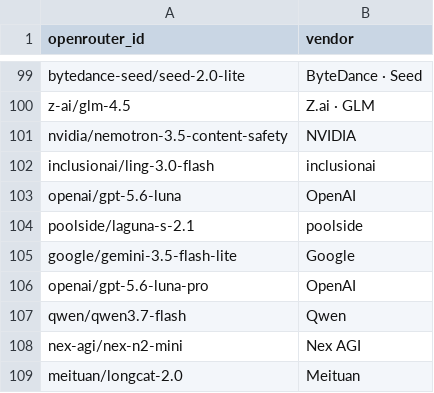
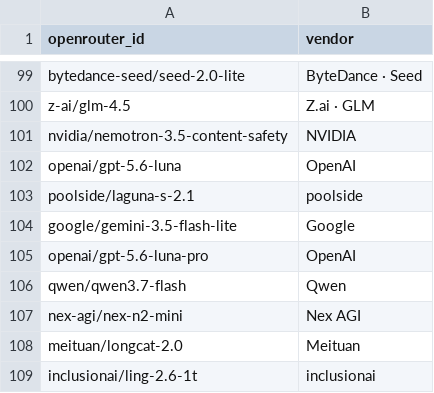
Before and after one commit to Nexight-ai/oneshotlm-prompts, a CSV file: models/backlog.csv, drawn as a sheet; only a part is shown, gaps mark what is left out; the shorter side is filled out with more unchanged rows; the diff names each change by its address in the sheet, - before the commit and + after, or states it on an @@ line.

Commit message:
Promote inclusionai/ling-3.0-flash to live

```diff
--- a/models/backlog.csv
+++ b/models/backlog.csv
-row 102: inclusionai/ling-3.0-flash | inclusionai
```
Also changed, not shown: models/live.csv.
